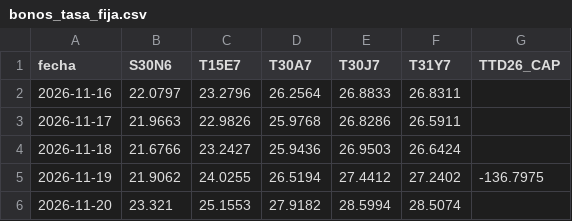
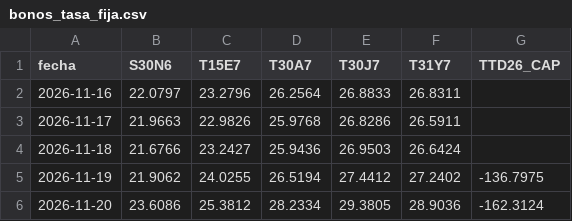
Before and after one commit to datamiazzo-2026/datos-publicos, a CSV file: respaldo/bonos_tasa_fija.csv, drawn as a sheet.

```diff
--- a/respaldo/bonos_tasa_fija.csv
+++ b/respaldo/bonos_tasa_fija.csv
@@ -5,2 +5,2 @@ fecha,S30N6,T15E7,T30A7,T30J7,T31Y7,TTD26_CAP
 2026-11-19,21.9062,24.0255,26.5194,27.4412,27.2402,-136.7975
-2026-11-20,23.321,25.1553,27.9182,28.5994,28.5074,
+2026-11-20,23.6086,25.3812,28.2334,29.3805,28.9036,-162.3124
```
Also changed, not shown: dolares.csv, respaldo/bonos_cer.csv, 17 other files.
